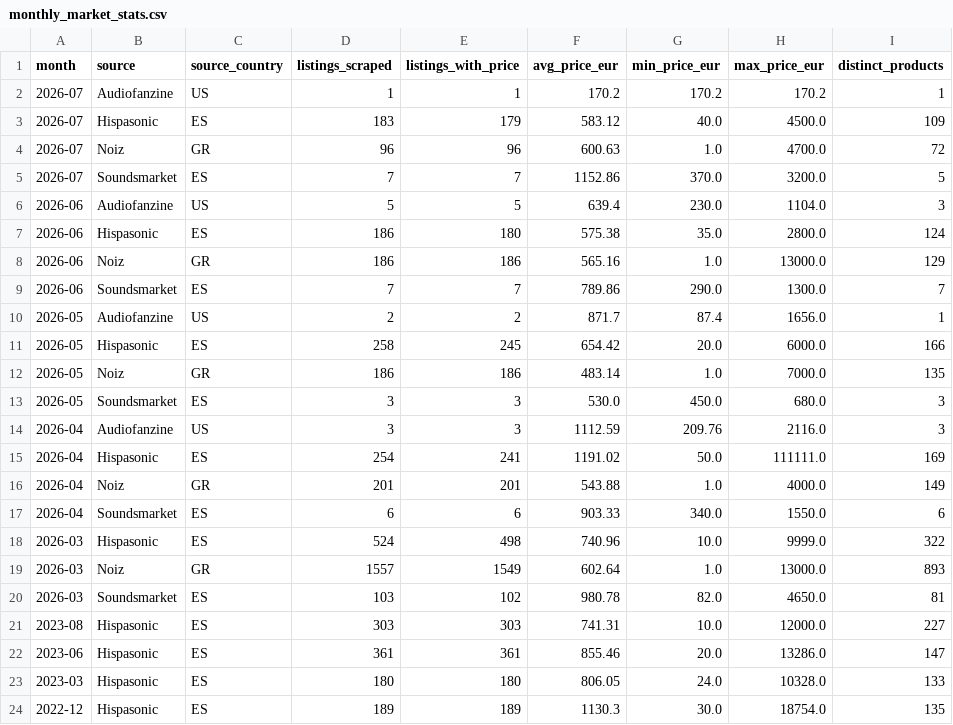
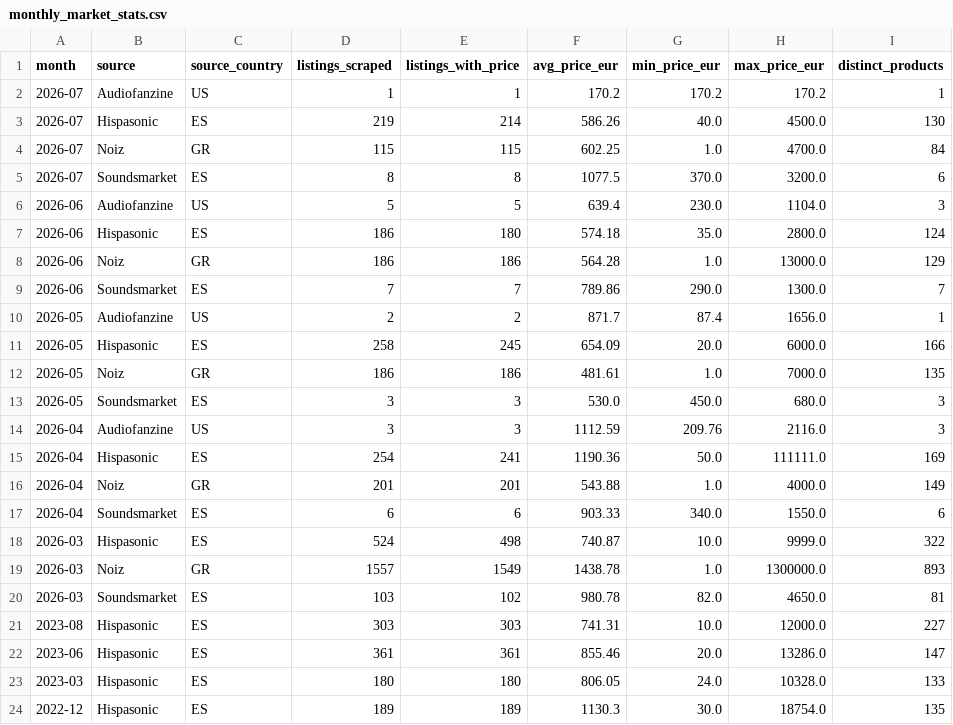
Before and after one commit to albertjimrod/eusynth-market-data, a CSV file: data/monthly_market_stats.csv, drawn as a sheet.

```diff
--- a/data/monthly_market_stats.csv
+++ b/data/monthly_market_stats.csv
@@ -2,19 +2,19 @@ month,source,source_country,listings_scraped,listings_with_price,avg_price_eur,m
 2026-07,Audiofanzine,US,1,1,170.2,170.2,170.2,1
-2026-07,Hispasonic,ES,183,179,583.12,40.0,4500.0,109
-2026-07,Noiz,GR,96,96,600.63,1.0,4700.0,72
-2026-07,Soundsmarket,ES,7,7,1152.86,370.0,3200.0,5
+2026-07,Hispasonic,ES,219,214,586.26,40.0,4500.0,130
+2026-07,Noiz,GR,115,115,602.25,1.0,4700.0,84
+2026-07,Soundsmarket,ES,8,8,1077.5,370.0,3200.0,6
 2026-06,Audiofanzine,US,5,5,639.4,230.0,1104.0,3
-2026-06,Hispasonic,ES,186,180,575.38,35.0,2800.0,124
-2026-06,Noiz,GR,186,186,565.16,1.0,13000.0,129
+2026-06,Hispasonic,ES,186,180,574.18,35.0,2800.0,124
+2026-06,Noiz,GR,186,186,564.28,1.0,13000.0,129
 2026-06,Soundsmarket,ES,7,7,789.86,290.0,1300.0,7
 2026-05,Audiofanzine,US,2,2,871.7,87.4,1656.0,1
-2026-05,Hispasonic,ES,258,245,654.42,20.0,6000.0,166
-2026-05,Noiz,GR,186,186,483.14,1.0,7000.0,135
+2026-05,Hispasonic,ES,258,245,654.09,20.0,6000.0,166
+2026-05,Noiz,GR,186,186,481.61,1.0,7000.0,135
 2026-05,Soundsmarket,ES,3,3,530.0,450.0,680.0,3
 2026-04,Audiofanzine,US,3,3,1112.59,209.76,2116.0,3
-2026-04,Hispasonic,ES,254,241,1191.02,50.0,111111.0,169
+2026-04,Hispasonic,ES,254,241,1190.36,50.0,111111.0,169
 2026-04,Noiz,GR,201,201,543.88,1.0,4000.0,149
 2026-04,Soundsmarket,ES,6,6,903.33,340.0,1550.0,6
-2026-03,Hispasonic,ES,524,498,740.96,10.0,9999.0,322
-2026-03,Noiz,GR,1557,1549,602.64,1.0,13000.0,893
+2026-03,Hispasonic,ES,524,498,740.87,10.0,9999.0,322
+2026-03,Noiz,GR,1557,1549,1438.78,1.0,1300000.0,893
 2026-03,Soundsmarket,ES,103,102,980.78,82.0,4650.0,81
```
Also changed, not shown: data/fair_prices.csv, data/products.csv.
